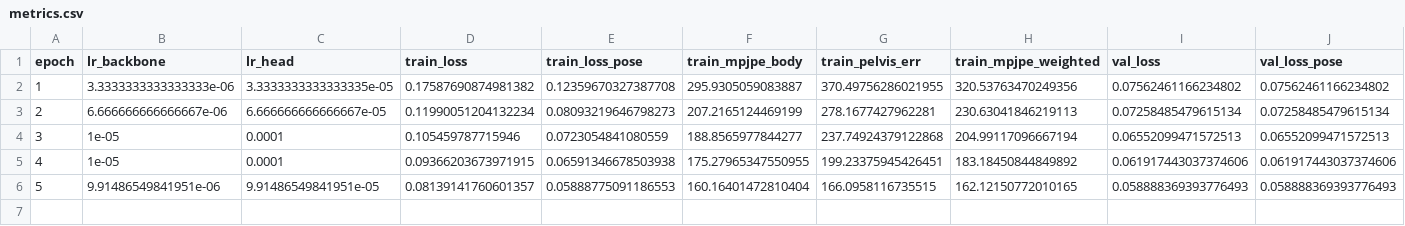
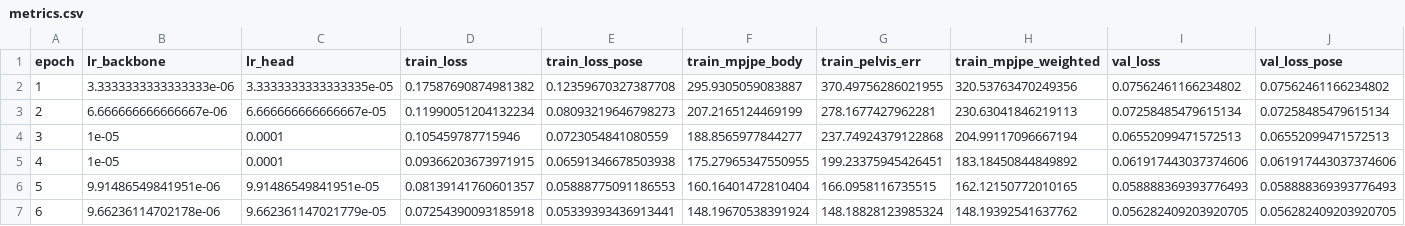
Before and after one commit to yanghangAI/autosapiens, a CSV file: runs/idea005/design002/metrics.csv, drawn as a sheet; only a part is shown; rows hold the shown columns only; the diff names each change by its address in the sheet, - before the commit and + after, or states it on an @@ line.

```diff
--- a/runs/idea005/design002/metrics.csv
+++ b/runs/idea005/design002/metrics.csv
+row 7: 6 | 9.66236114702178e-06 | 9.662361147021779e-05 | 0.07254390093185918 | 0.05339393436913441 | 148.19670538391924 | 148.18828123985324 | 148.19392541637762 | 0.056282409203920705 | 0.056282409203920705
```
Also changed, not shown: results.csv, 7 other files.
